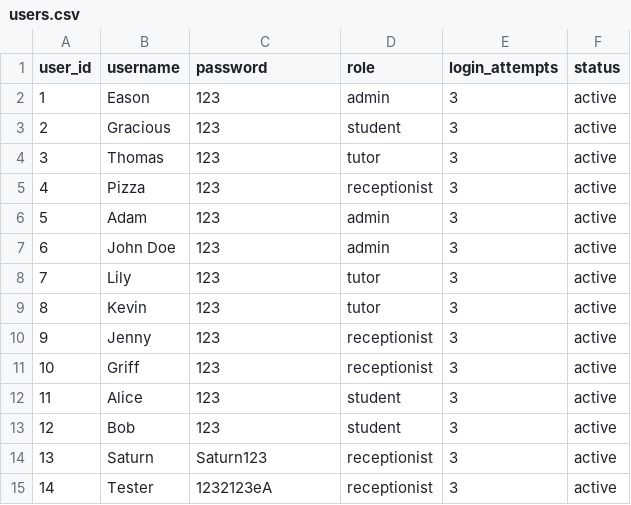
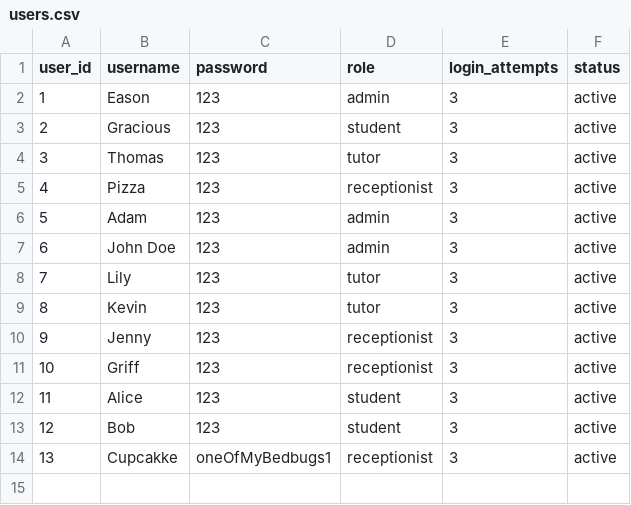
Before and after one commit to connosieur-francais/TuitionCenterManagementSystem, a CSV file: src/tcms/data/users.csv, drawn as a sheet.

```diff
--- a/src/tcms/data/users.csv
+++ b/src/tcms/data/users.csv
@@ -13,3 +13,2 @@ user_id,username,password,role,login_attempts,status
 12,Bob,123,student,3,active
-13,Saturn,Saturn123,receptionist,3,active
-14,Tester,1232123eA,receptionist,3,active
+13,Cupcakke,oneOfMyBedbugs1,receptionist,3,active
```
Also changed, not shown: 9 other files.
